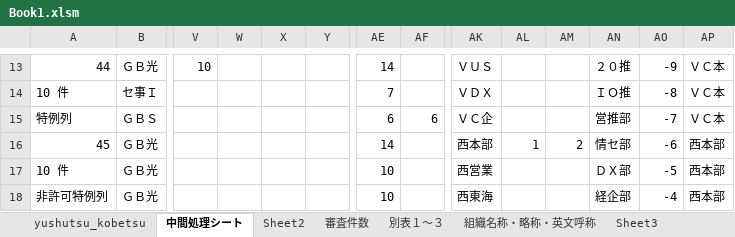
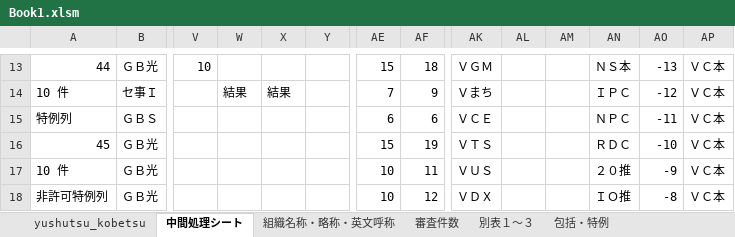
Before and after one commit to aokit/Excel_-, an Excel workbook: Book1.xlsm, sheet 中間処理シート, drawn as a sheet; only a part is shown, gaps mark what is left out; values as stored, in another font and other column widths than the file's, no cell formats; charts and pictures and conditional formats not drawn; the diff covers the shown part only; the diff names each change by its address in the sheet, - before the commit and + after, or states it on an @@ line.

```diff
--- a/Book1.xlsm (sheet 中間処理シート)
+++ b/Book1.xlsm (sheet 中間処理シート)
-sheet tab: Sheet2
-sheet tab: Sheet3
@@ sheet tab order changed: yushutsu_kobetsu | 中間処理シート | 組織名称・略称・英文呼称 | 審査件数 | 別表１～３ | 包括・特例 @@
-AE13: 14
+AE13: 15
-AF13: (empty)
+AF13: 18
-AK13: ＶＵＳ
+AK13: ＶＧＭ
-AN13: ２０推
+AN13: ＮＳ本
-AO13: -9
+AO13: -13
-W14: (empty)
+W14: 結果
-X14: (empty)
+X14: 結果
-AF14: (empty)
+AF14: 9
-AK14: ＶＤＸ
+AK14: Ｖまち
-AN14: ＩＯ推
+AN14: ＩＰＣ
-AO14: -8
+AO14: -12
-AK15: ＶＣ企
+AK15: ＶＣＥ
-AN15: 営推部
+AN15: ＮＰＣ
-AO15: -7
+AO15: -11
-AE16: 14
+AE16: 15
-AF16: (empty)
+AF16: 19
-AK16: 西本部
+AK16: ＶＴＳ
-AL16: 1
+AL16: (empty)
-AM16: 2
+AM16: (empty)
-AN16: 情セ部
+AN16: ＲＤＣ
-AO16: -6
+AO16: -10
-AP16:AP18: 西本部
+AP16:AP18: ＶＣ本
-AF17: (empty)
+AF17: 11
-AK17: 西営業
+AK17: ＶＵＳ
-AN17: ＤＸ部
+AN17: ２０推
-AO17: -5
+AO17: -9
-AF18: (empty)
+AF18: 12
-AK18: 西東海
+AK18: ＶＤＸ
-AN18: 経企部
+AN18: ＩＯ推
-AO18: -4
+AO18: -8
```
Also changed, not shown: other rows of this sheet, sheet 別表１～３, other sheet tabs, cell formats, formulas that keep their value, charts or pictures, 9 other files.
